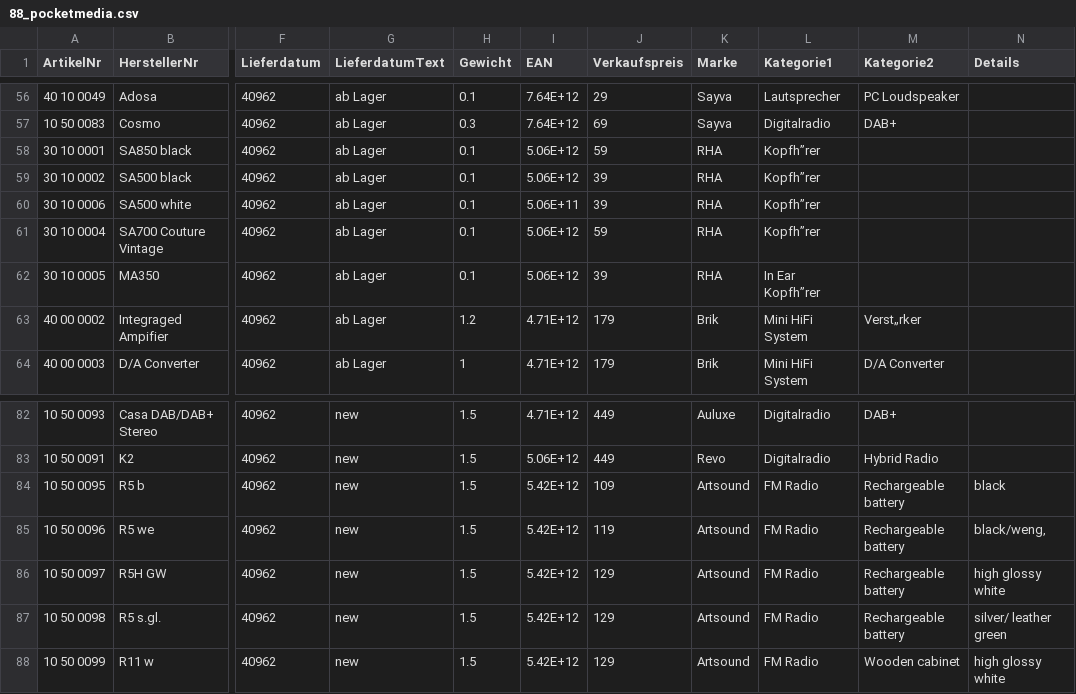
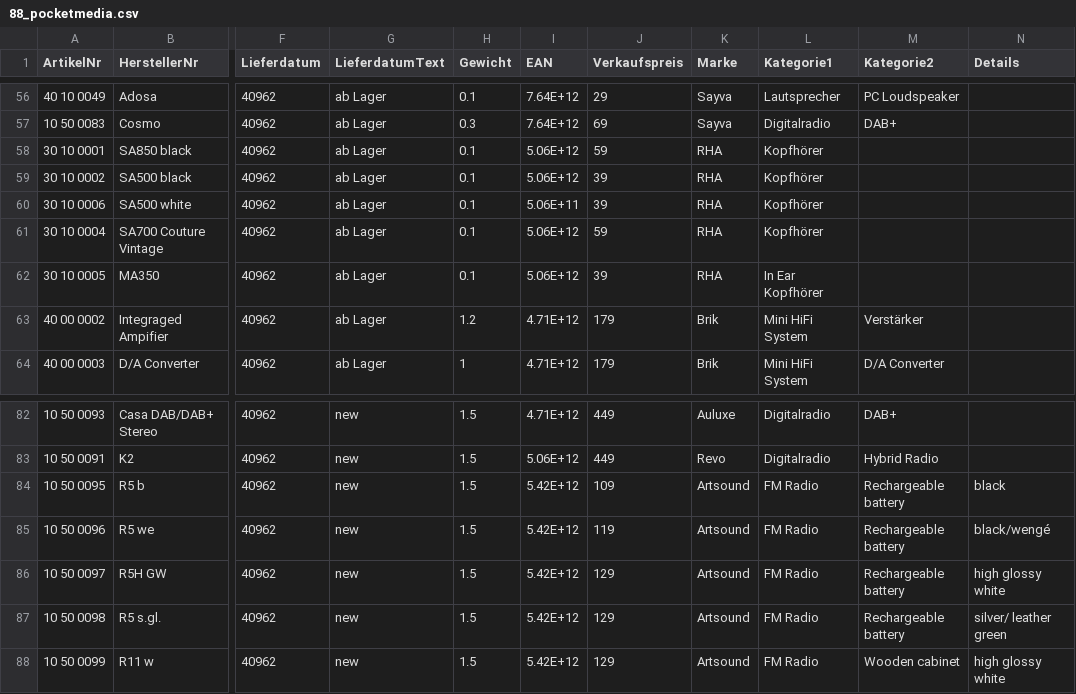
Before and after one commit to lincompch/stizun, a CSV file: spec/data/88_pocketmedia.csv, drawn as a sheet; only a part is shown, gaps mark what is left out; the diff names each change by its address in the sheet, - before the commit and + after, or states it on an @@ line.

Commit message:
Importer for Pocketmedia.

```diff
--- a/spec/data/88_pocketmedia.csv
+++ b/spec/data/88_pocketmedia.csv
-L58:L61 (Kategorie1): Kopfh”rer
+L58:L61 (Kategorie1): Kopfhörer
-L62 (Kategorie1): In Ear Kopfh”rer
+L62 (Kategorie1): In Ear Kopfhörer
-M63 (Kategorie2): Verst„rker
+M63 (Kategorie2): Verstärker
-N85 (Details): black/weng‚
+N85 (Details): black/wengé
```
Also changed, not shown: 1 other file.
